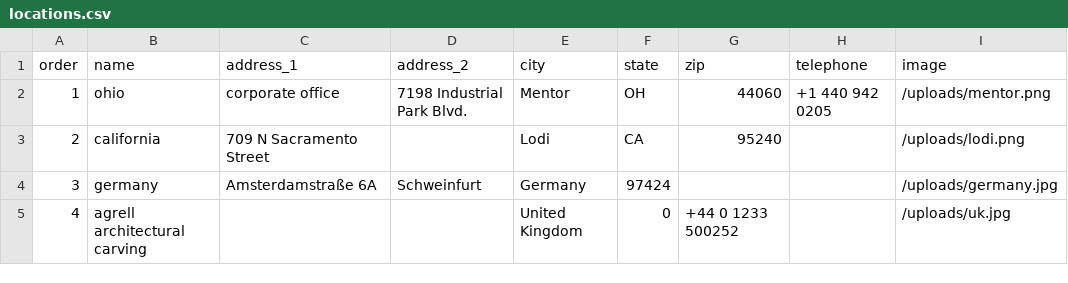
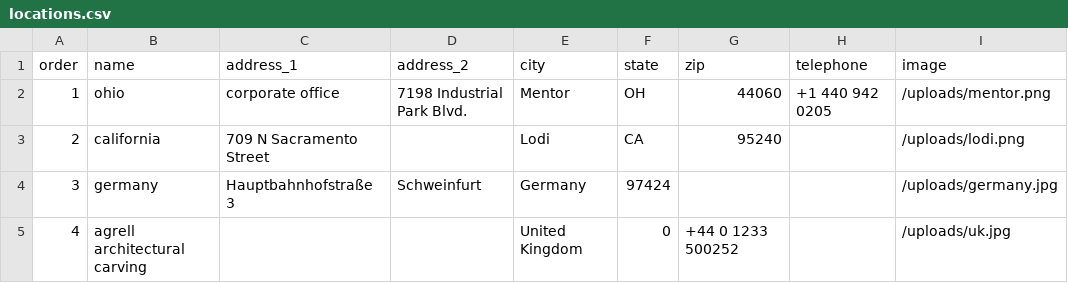
Before and after one commit to Merritt-Woodwork/merrittwoodwork.com, a CSV file: src/_data/en/locations.csv, drawn as a sheet; only a part is shown; the diff names each change by its address in the sheet, - before the commit and + after, or states it on an @@ line.

Commit message:
Updated 1 file via CloudCannon.

```diff
--- a/src/_data/en/locations.csv
+++ b/src/_data/en/locations.csv
-C4 (address_1): Amsterdamstraße 6A
+C4 (address_1): Hauptbahnhofstraße 3
```
